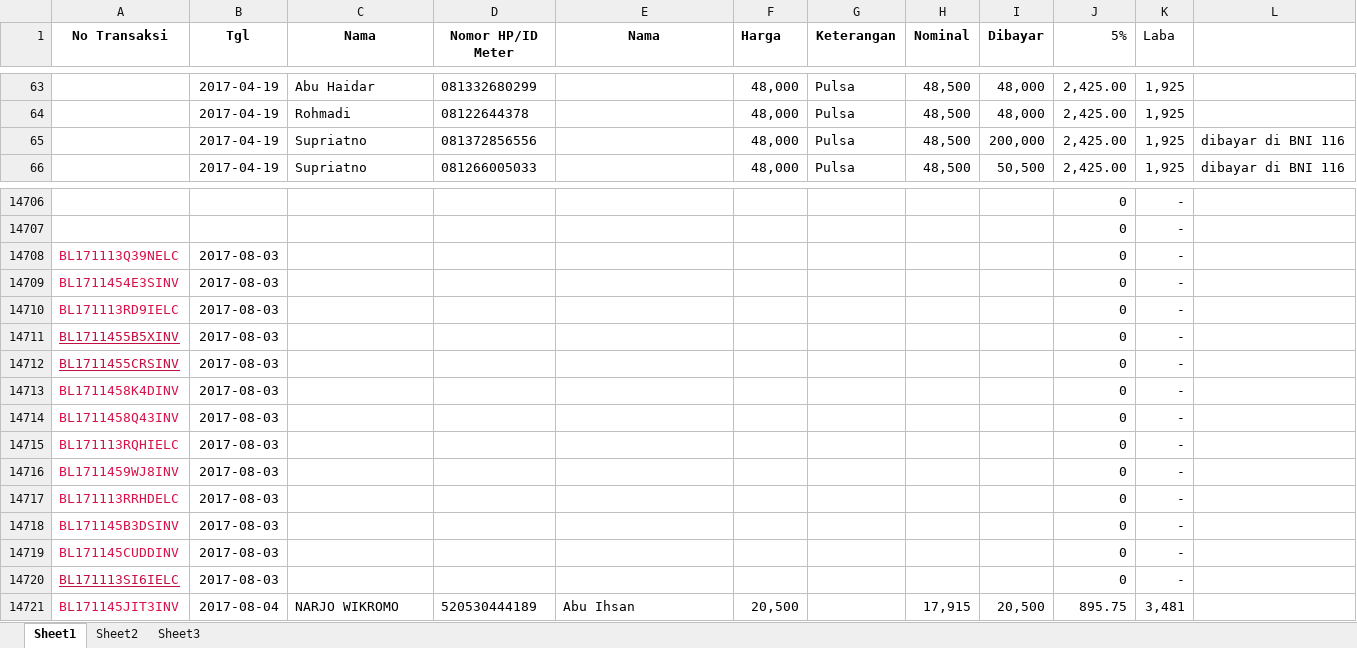
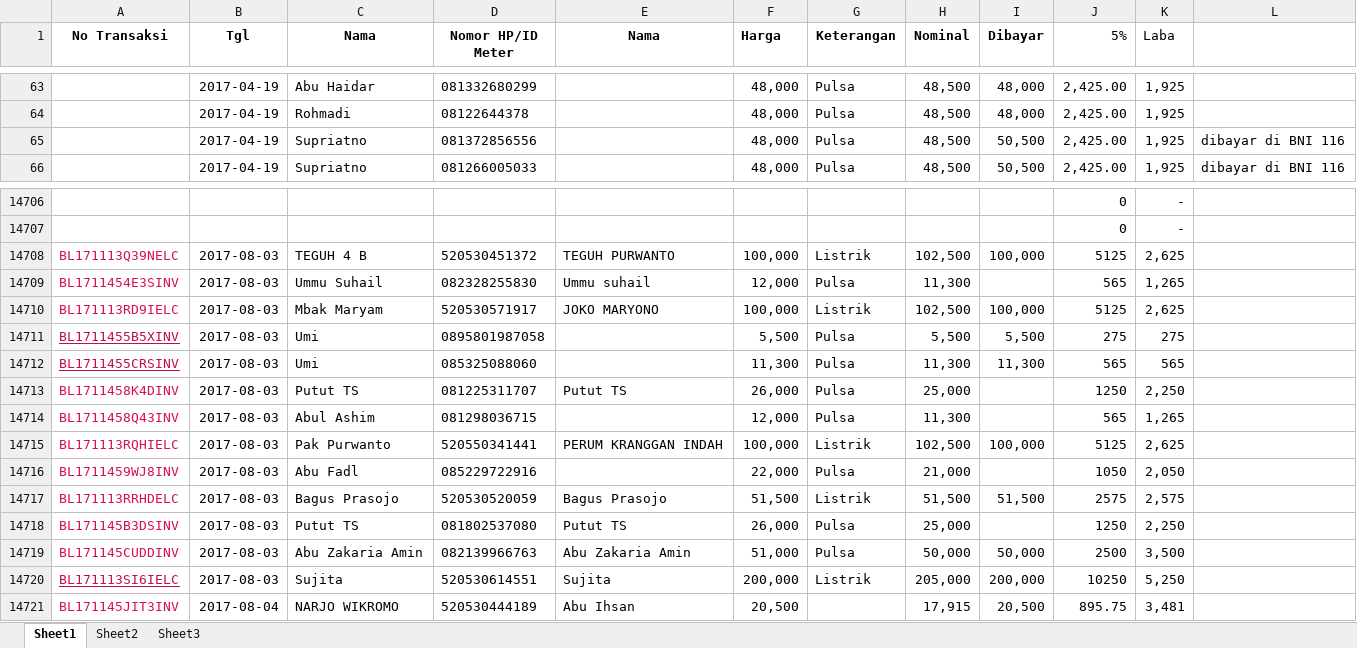
Before and after one commit to bagusprasojo/mds, an Excel workbook: Jual Pulsa.xlsx, sheet Sheet1, drawn as a sheet; only a part is shown, gaps mark what is left out; values as stored, in another font and other column widths than the file's, no borders; removed rows and columns are numbered as before the commit, all else as after; the diff covers the shown part only; the diff names each change by its address in the sheet, - before the commit and + after, or states it on an @@ line.

Commit message:
7/8/2017

```diff
--- a/Jual Pulsa.xlsx (sheet Sheet1)
+++ b/Jual Pulsa.xlsx (sheet Sheet1)
-I65 (Dibayar): 200,000
+I65 (Dibayar): 50,500
-row 14708: BL171113Q39NELC | 2017-08-03 |  |  |  |  |  |  |  | 0 | -
-row 14709: BL1711454E3SINV | 2017-08-03 |  |  |  |  |  |  |  | 0 | -
-row 14710: BL171113RD9IELC | 2017-08-03 |  |  |  |  |  |  |  | 0 | -
-row 14711: BL1711455B5XINV | 2017-08-03 |  |  |  |  |  |  |  | 0 | -
-row 14712: BL1711455CRSINV | 2017-08-03 |  |  |  |  |  |  |  | 0 | -
-row 14713: BL1711458K4DINV | 2017-08-03 |  |  |  |  |  |  |  | 0 | -
-row 14714: BL1711458Q43INV | 2017-08-03 |  |  |  |  |  |  |  | 0 | -
-row 14715: BL171113RQHIELC | 2017-08-03 |  |  |  |  |  |  |  | 0 | -
-row 14716: BL1711459WJ8INV | 2017-08-03 |  |  |  |  |  |  |  | 0 | -
-row 14717: BL171113RRHDELC | 2017-08-03 |  |  |  |  |  |  |  | 0 | -
-row 14718: BL171145B3DSINV | 2017-08-03 |  |  |  |  |  |  |  | 0 | -
-row 14719: BL171145CUDDINV | 2017-08-03 |  |  |  |  |  |  |  | 0 | -
-row 14720: BL171113SI6IELC | 2017-08-03 |  |  |  |  |  |  |  | 0 | -
+row 14708: BL171113Q39NELC | 2017-08-03 | TEGUH 4 B | 520530451372 | TEGUH PURWANTO | 100,000 | Listrik | 102,500 | 100,000 | 5125 | 2,625
+row 14709: BL1711454E3SINV | 2017-08-03 | Ummu Suhail | 082328255830 | Ummu suhail | 12,000 | Pulsa | 11,300 |  | 565 | 1,265
+row 14710: BL171113RD9IELC | 2017-08-03 | Mbak Maryam | 520530571917 | JOKO MARYONO | 100,000 | Listrik | 102,500 | 100,000 | 5125 | 2,625
+row 14711: BL1711455B5XINV | 2017-08-03 | Umi | 0895801987058 |  | 5,500 | Pulsa | 5,500 | 5,500 | 275 | 275
+row 14712: BL1711455CRSINV | 2017-08-03 | Umi | 085325088060 |  | 11,300 | Pulsa | 11,300 | 11,300 | 565 | 565
+row 14713: BL1711458K4DINV | 2017-08-03 | Putut TS | 081225311707 | Putut TS | 26,000 | Pulsa | 25,000 |  | 1250 | 2,250
+row 14714: BL1711458Q43INV | 2017-08-03 | Abul Ashim | 081298036715 |  | 12,000 | Pulsa | 11,300 |  | 565 | 1,265
+row 14715: BL171113RQHIELC | 2017-08-03 | Pak Purwanto | 520550341441 | PERUM KRANGGAN INDAH | 100,000 | Listrik | 102,500 | 100,000 | 5125 | 2,625
+row 14716: BL1711459WJ8INV | 2017-08-03 | Abu Fadl | 085229722916 |  | 22,000 | Pulsa | 21,000 |  | 1050 | 2,050
+row 14717: BL171113RRHDELC | 2017-08-03 | Bagus Prasojo | 520530520059 | Bagus Prasojo | 51,500 | Listrik | 51,500 | 51,500 | 2575 | 2,575
+row 14718: BL171145B3DSINV | 2017-08-03 | Putut TS | 081802537080 | Putut TS | 26,000 | Pulsa | 25,000 |  | 1250 | 2,250
+row 14719: BL171145CUDDINV | 2017-08-03 | Abu Zakaria Amin | 082139966763 | Abu Zakaria Amin | 51,000 | Pulsa | 50,000 | 50,000 | 2500 | 3,500
+row 14720: BL171113SI6IELC | 2017-08-03 | Sujita | 520530614551 | Sujita | 200,000 | Listrik | 205,000 | 200,000 | 10250 | 5,250
```
Also changed, not shown: 40 added rows, 1 edited cell and cell formats elsewhere in this sheet.
